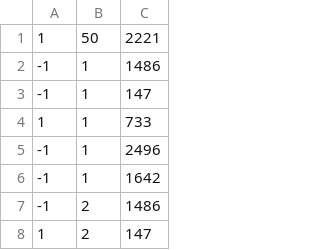
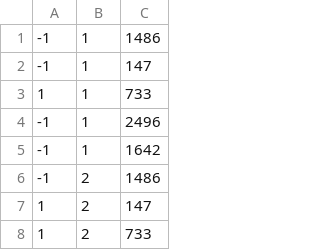
Before and after one commit to scalableinternetservicesarchive/Quotopia, a CSV file: data/votes.csv, drawn as a sheet; only a part is shown; the shorter side is filled out with more unchanged rows; the diff names each change by its address in the sheet, - before the commit and + after, or states it on an @@ line.

```diff
--- a/data/votes.csv
+++ b/data/votes.csv
-row 1: 1 | 50 | 2221
```
Also changed, not shown: 1 other file.
